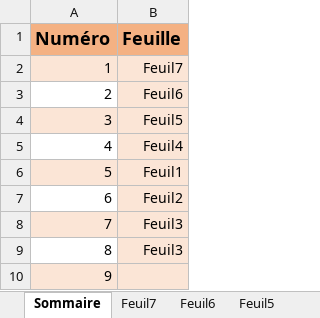
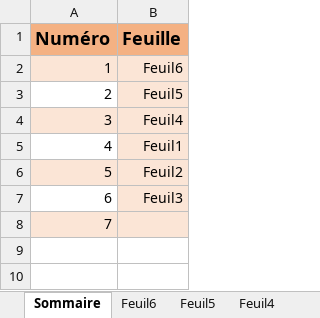
Before and after one commit to Djamelikra/VBA, an Excel workbook: EXCEL_CodeSource/Classeurs_CodeSource/SheetsList/SheetsList_V6.xlsm, sheet Sommaire, drawn as a sheet; values as stored, in another font and other column widths than the file's, no borders; removed rows and columns are numbered as before the commit, all else as after; the diff names each change by its address in the sheet, - before the commit and + after, or states it on an @@ line.

Commit message:
03/13 DataTableDesignTsp+VBE+Admin+FunXL 4

```diff
--- a/EXCEL_CodeSource/Classeurs_CodeSource/SheetsList/SheetsList_V6.xlsm (sheet Sommaire)
+++ b/EXCEL_CodeSource/Classeurs_CodeSource/SheetsList/SheetsList_V6.xlsm (sheet Sommaire)
-sheet tab: Feuil7
-row 2: 1 | Feuil7
@@ column A (Numéro) renumbered from row 2 down @@
-A2 fill: none
+A2 fill: #FBE5D6
-A3 fill: #FBE5D6
+A3 fill: none
-A4 fill: none
+A4 fill: #FBE5D6
-A5 fill: #FBE5D6
+A5 fill: none
-A6 fill: none
+A6 fill: #FBE5D6
-A7 fill: #FBE5D6
+A7 fill: none
-row 9: 8 | Feuil3
```
Also changed, not shown: formulas that keep their value, 1 other file.
